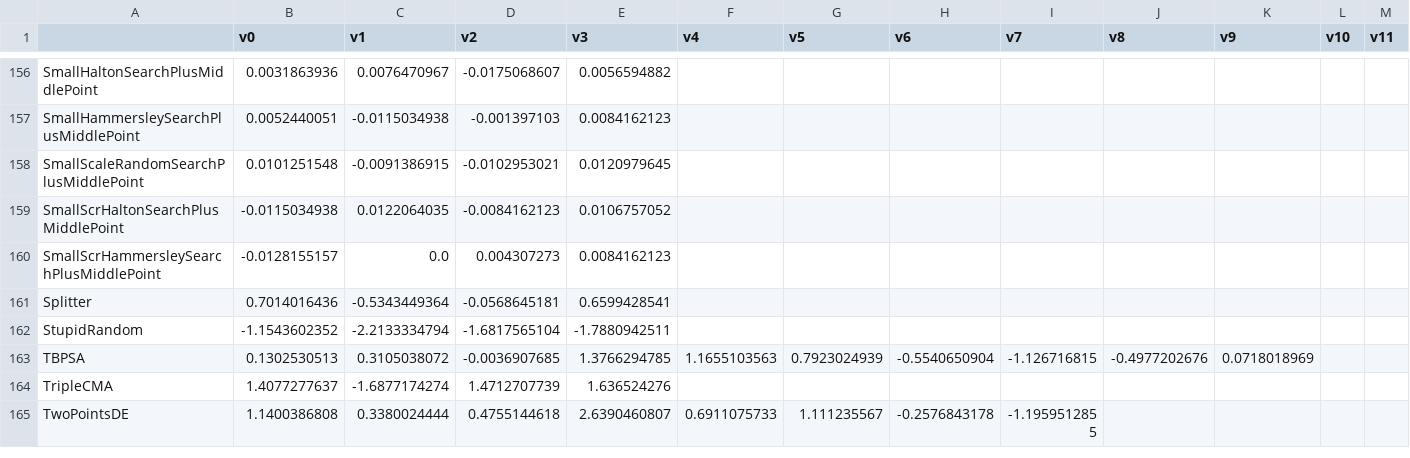
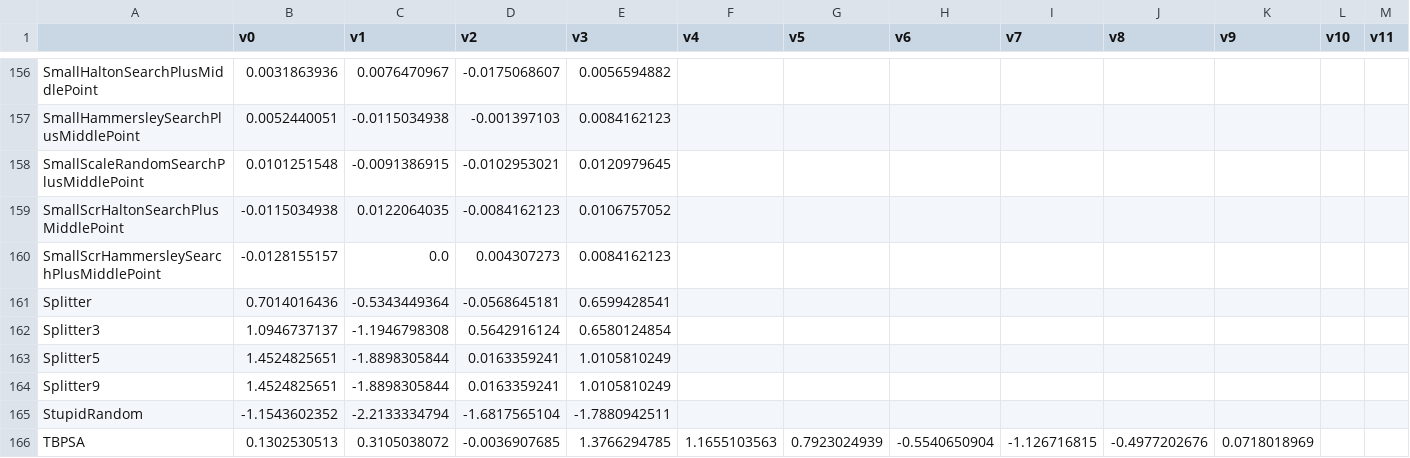
Before and after one commit to facebookresearch/nevergrad, a CSV file: nevergrad/optimization/recorded_recommendations.csv, drawn as a sheet; only a part is shown, gaps mark what is left out; the shorter side is filled out with more unchanged rows; rows hold the shown columns only; the diff names each change by its address in the sheet, - before the commit and + after, or states it on an @@ line.

Commit message:
newrecords

```diff
--- a/nevergrad/optimization/recorded_recommendations.csv
+++ b/nevergrad/optimization/recorded_recommendations.csv
+row 162: Splitter3 | 1.0946737137 | -1.1946798308 | 0.5642916124 | 0.6580124854
+row 163: Splitter5 | 1.4524825651 | -1.8898305844 | 0.0163359241 | 1.0105810249
+row 164: Splitter9 | 1.4524825651 | -1.8898305844 | 0.0163359241 | 1.0105810249
```
